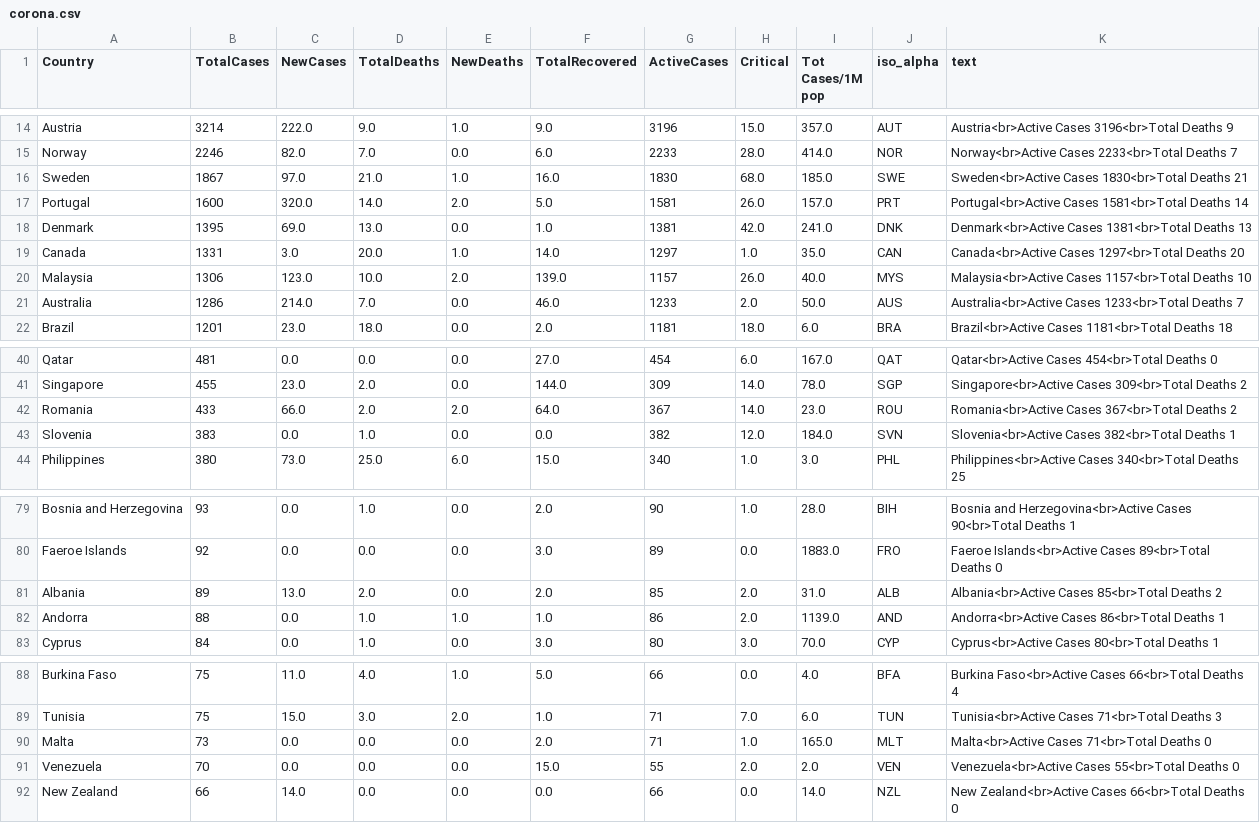
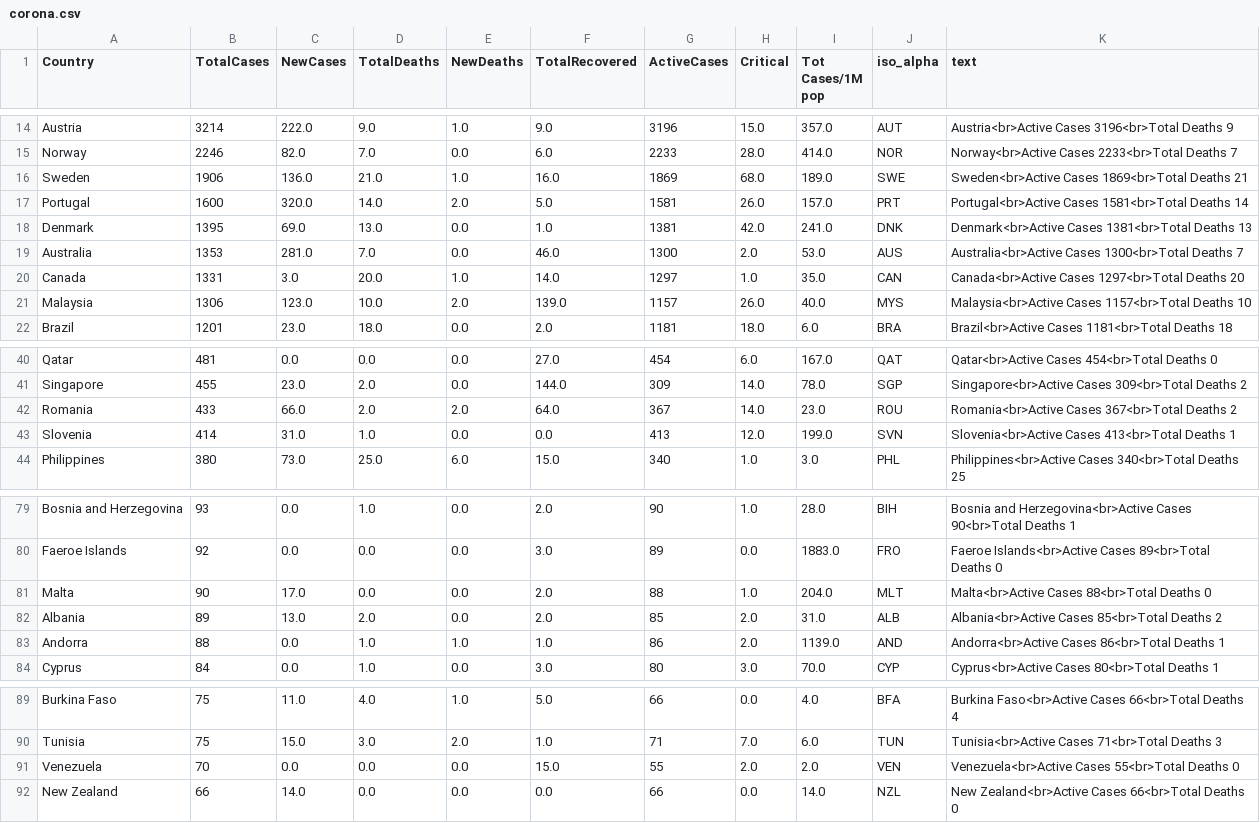
Before and after one commit to amtam0/coronavirus-world-map, a CSV file: static/data/corona.csv, drawn as a sheet; only a part is shown, gaps mark what is left out.

Commit message:
update corona.csv

```diff
--- a/static/data/corona.csv
+++ b/static/data/corona.csv
@@ -15,8 +15,8 @@ Austria,3214,222.0,9.0,1.0,9.0,3196,15.0,357.0,AUT,Austria<br>Active Cases 3196<
 Norway,2246,82.0,7.0,0.0,6.0,2233,28.0,414.0,NOR,Norway<br>Active Cases 2233<br>Total Deaths 7
-Sweden,1867,97.0,21.0,1.0,16.0,1830,68.0,185.0,SWE,Sweden<br>Active Cases 1830<br>Total Deaths 21
+Sweden,1906,136.0,21.0,1.0,16.0,1869,68.0,189.0,SWE,Sweden<br>Active Cases 1869<br>Total Deaths 21
 Portugal,1600,320.0,14.0,2.0,5.0,1581,26.0,157.0,PRT,Portugal<br>Active Cases 1581<br>Total Deaths 14
 Denmark,1395,69.0,13.0,0.0,1.0,1381,42.0,241.0,DNK,Denmark<br>Active Cases 1381<br>Total Deaths 13
+Australia,1353,281.0,7.0,0.0,46.0,1300,2.0,53.0,AUS,Australia<br>Active Cases 1300<br>Total Deaths 7
 Canada,1331,3.0,20.0,1.0,14.0,1297,1.0,35.0,CAN,Canada<br>Active Cases 1297<br>Total Deaths 20
 Malaysia,1306,123.0,10.0,2.0,139.0,1157,26.0,40.0,MYS,Malaysia<br>Active Cases 1157<br>Total Deaths 10
-Australia,1286,214.0,7.0,0.0,46.0,1233,2.0,50.0,AUS,Australia<br>Active Cases 1233<br>Total Deaths 7
 Brazil,1201,23.0,18.0,0.0,2.0,1181,18.0,6.0,BRA,Brazil<br>Active Cases 1181<br>Total Deaths 18
@@ -42,3 +42,3 @@ Singapore,455,23.0,2.0,0.0,144.0,309,14.0,78.0,SGP,Singapore<br>Active Cases 309
 Romania,433,66.0,2.0,2.0,64.0,367,14.0,23.0,ROU,Romania<br>Active Cases 367<br>Total Deaths 2
-Slovenia,383,0.0,1.0,0.0,0.0,382,12.0,184.0,SVN,Slovenia<br>Active Cases 382<br>Total Deaths 1
+Slovenia,414,31.0,1.0,0.0,0.0,413,12.0,199.0,SVN,Slovenia<br>Active Cases 413<br>Total Deaths 1
 Philippines,380,73.0,25.0,6.0,15.0,340,1.0,3.0,PHL,Philippines<br>Active Cases 340<br>Total Deaths 25
@@ -80,2 +80,3 @@ Bosnia and Herzegovina,93,0.0,1.0,0.0,2.0,90,1.0,28.0,BIH,Bosnia and Herzegovina
 Faeroe Islands,92,0.0,0.0,0.0,3.0,89,0.0,1883.0,FRO,Faeroe Islands<br>Active Cases 89<br>Total Deaths 0
+Malta,90,17.0,0.0,0.0,2.0,88,1.0,204.0,MLT,Malta<br>Active Cases 88<br>Total Deaths 0
 Albania,89,13.0,2.0,0.0,2.0,85,2.0,31.0,ALB,Albania<br>Active Cases 85<br>Total Deaths 2
@@ -89,3 +90,2 @@ Burkina Faso,75,11.0,4.0,1.0,5.0,66,0.0,4.0,BFA,Burkina Faso<br>Active Cases 66<
 Tunisia,75,15.0,3.0,2.0,1.0,71,7.0,6.0,TUN,Tunisia<br>Active Cases 71<br>Total Deaths 3
-Malta,73,0.0,0.0,0.0,2.0,71,1.0,165.0,MLT,Malta<br>Active Cases 71<br>Total Deaths 0
 Venezuela,70,0.0,0.0,0.0,15.0,55,2.0,2.0,VEN,Venezuela<br>Active Cases 55<br>Total Deaths 0
```
